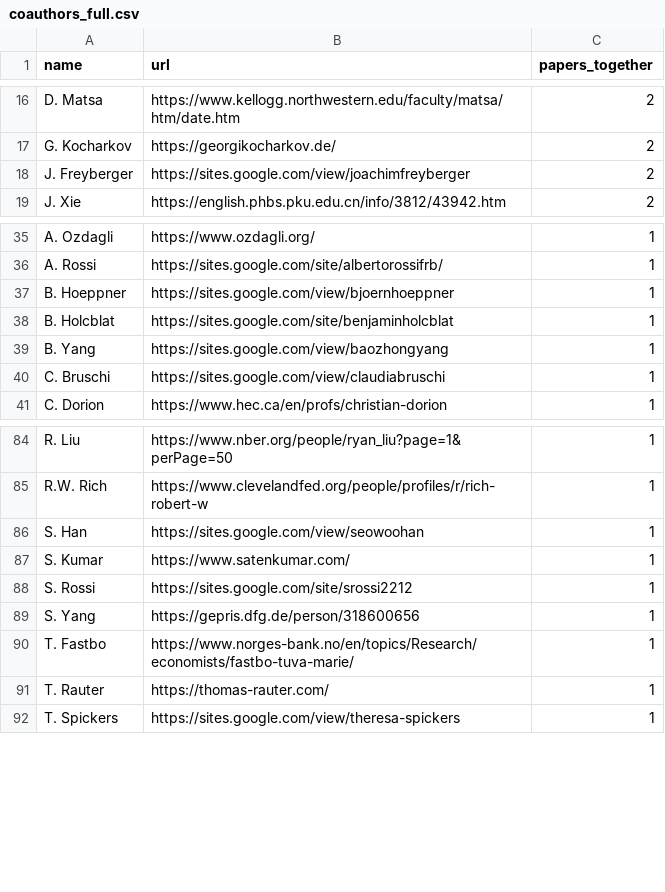
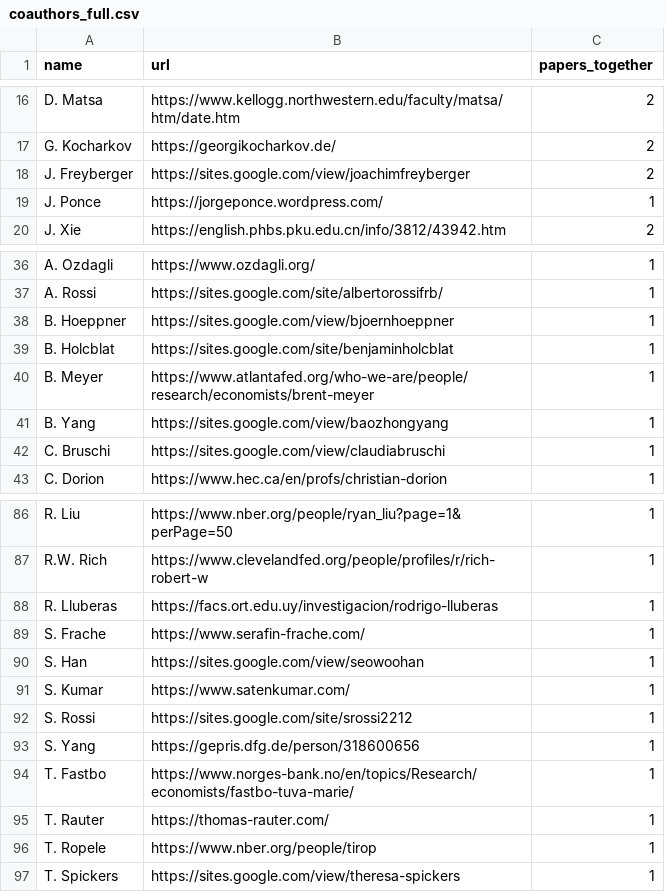
Before and after one commit to michweber/michweber.github.io, a CSV file: coauthors_full.csv, drawn as a sheet; only a part is shown, gaps mark what is left out; the diff names each change by its address in the sheet, - before the commit and + after, or states it on an @@ line.

Commit message:
Update coauthors_full.csv with new entries
Updated coauthors_full.csv to include new authors and their details.

```diff
--- a/coauthors_full.csv
+++ b/coauthors_full.csv
+row 19: J. Ponce | https://jorgeponce.wordpress.com/ | 1
+row 40: B. Meyer | https://www.atlantafed.org/who-we-are/people/research/economists/brent-meyer | 1
+row 88: R. Lluberas | https://facs.ort.edu.uy/investigacion/rodrigo-lluberas | 1
+row 89: S. Frache | https://www.serafin-frache.com/ | 1
+row 96: T. Ropele | https://www.nber.org/people/tirop | 1
```
